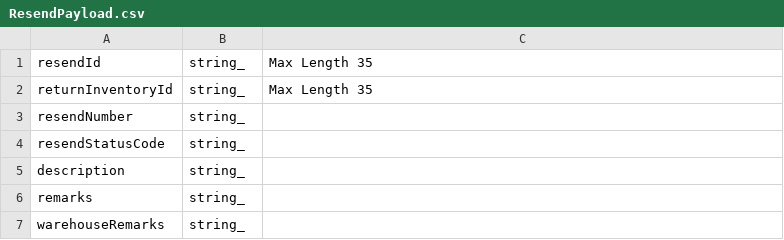
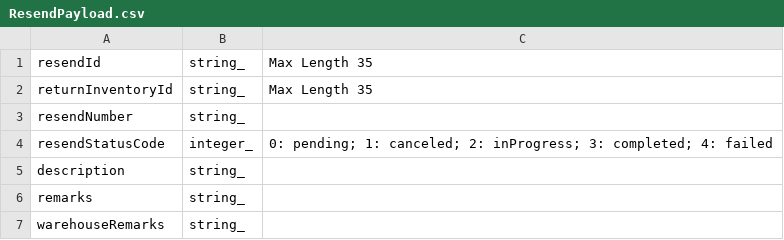
Before and after one commit to ReturnHelper/return-request-api-docs, a CSV file: source/models/Resend/ResendPayload.csv, drawn as a sheet.

Commit message:
update: resend notification regarding to RH1837

```diff
--- a/source/models/Resend/ResendPayload.csv
+++ b/source/models/Resend/ResendPayload.csv
@@ -3,3 +3,3 @@
    resendNumber, string_
-   resendStatusCode, string_
+   resendStatusCode, integer_, 0: pending; 1: canceled; 2: inProgress; 3: completed; 4: failed
    description, string_
```
Also changed, not shown: 1 other file.
